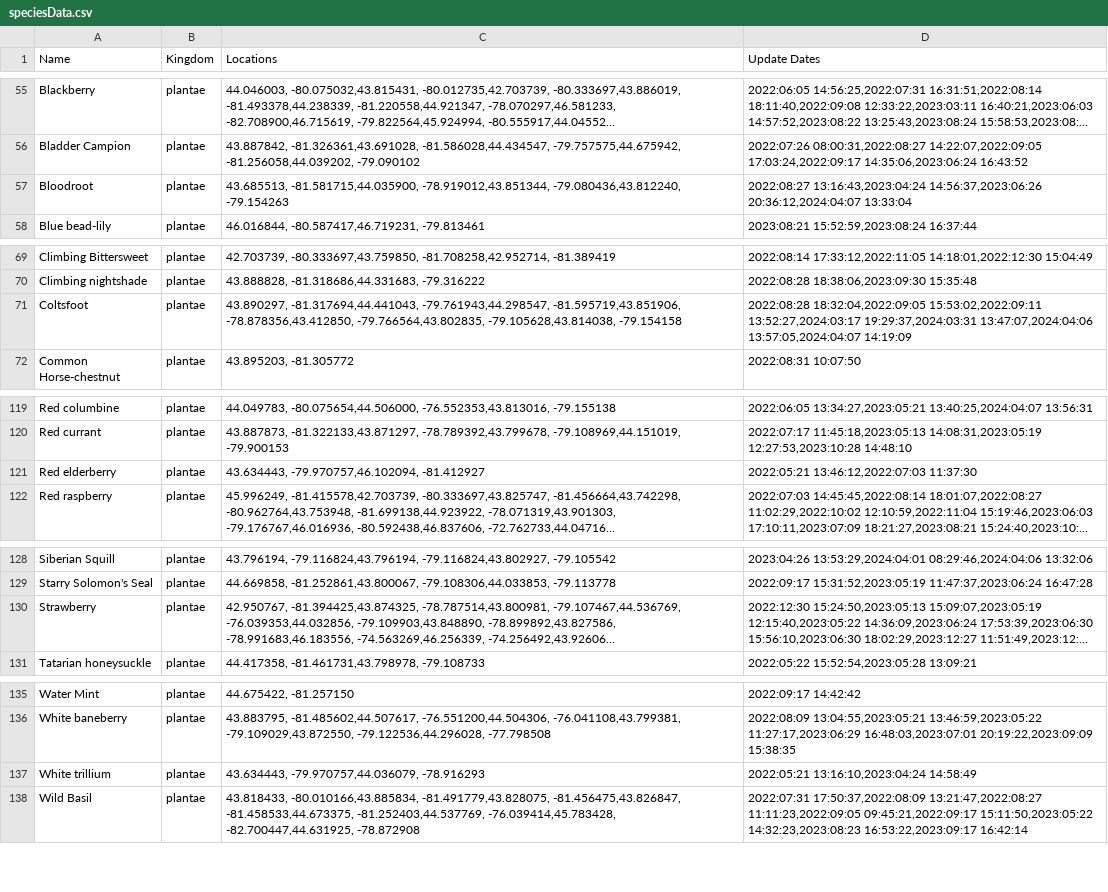
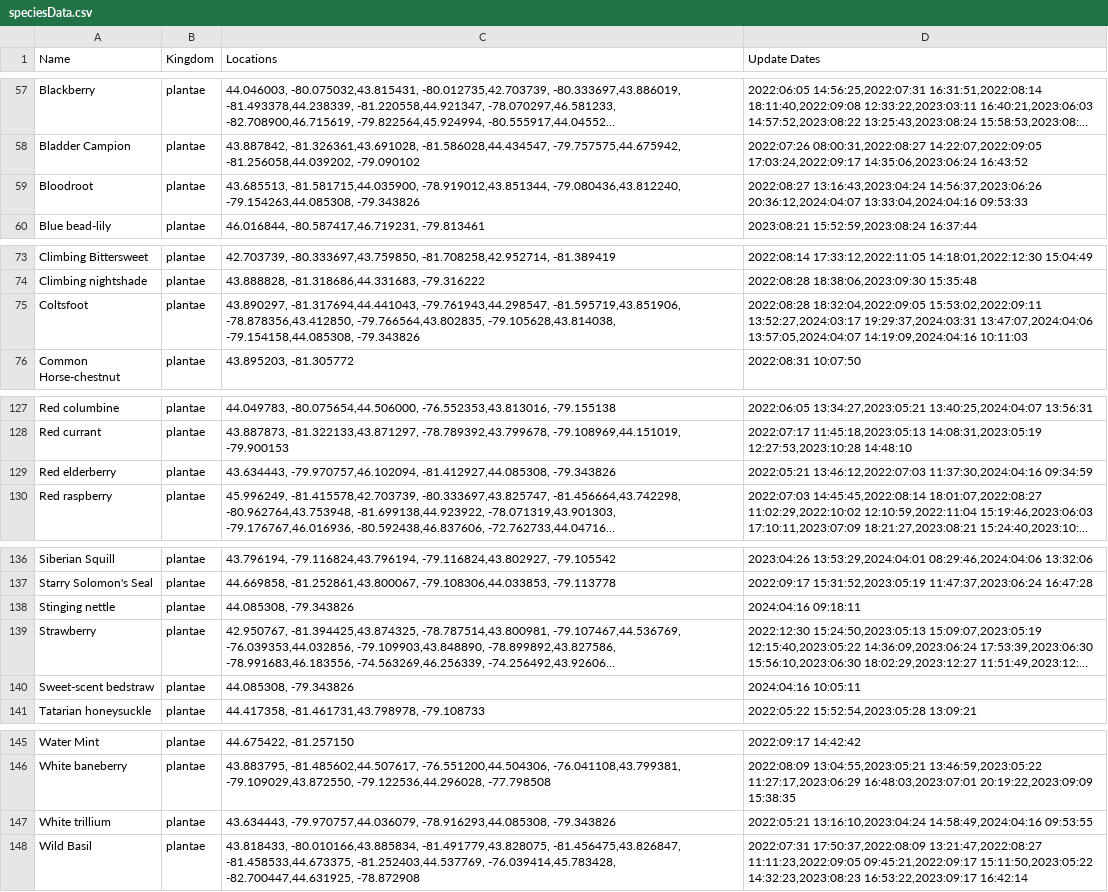
Before and after one commit to JoshuaBurt1/SpeciesTracker-NodeJS, a CSV file: routes/speciesData.csv, drawn as a sheet; only a part is shown, gaps mark what is left out; long unchanged cells end in …; addresses are those after the commit; the diff covers the shown part only; the diff names each change by its address in the sheet, - before the commit and + after, or states it on an @@ line.

```diff
--- a/routes/speciesData.csv
+++ b/routes/speciesData.csv
-C59 (Locations): …-78.919012,43.851344, -79.080436,43.812240, -79.154263
+C59 (Locations): …-78.919012,43.851344, -79.080436,43.812240, -79.154263,44.085308, -79.343826
-D59 (Update Dates): …14:56:37,2023:06:26 20:36:12,2024:04:07 13:33:04
+D59 (Update Dates): …14:56:37,2023:06:26 20:36:12,2024:04:07 13:33:04,2024:04:16 09:53:33
-C75 (Locations): …-79.766564,43.802835, -79.105628,43.814038, -79.154158
+C75 (Locations): …-79.766564,43.802835, -79.105628,43.814038, -79.154158,44.085308, -79.343826
-D75 (Update Dates): …13:47:07,2024:04:06 13:57:05,2024:04:07 14:19:09
+D75 (Update Dates): …13:47:07,2024:04:06 13:57:05,2024:04:07 14:19:09,2024:04:16 10:11:03
-C129 (Locations): 43.634443, -79.970757,46.102094, -81.412927
+C129 (Locations): 43.634443, -79.970757,46.102094, -81.412927,44.085308, -79.343826
-D129 (Update Dates): 2022:05:21 13:46:12,2022:07:03 11:37:30
+D129 (Update Dates): 2022:05:21 13:46:12,2022:07:03 11:37:30,2024:04:16 09:34:59
+row 138: Stinging nettle | plantae | 44.085308, -79.343826 | 2024:04:16 09:18:11
+row 140: Sweet-scent bedstraw | plantae | 44.085308, -79.343826 | 2024:04:16 10:05:11
-C147 (Locations): 43.634443, -79.970757,44.036079, -78.916293
+C147 (Locations): 43.634443, -79.970757,44.036079, -78.916293,44.085308, -79.343826
-D147 (Update Dates): 2022:05:21 13:16:10,2023:04:24 14:58:49
+D147 (Update Dates): 2022:05:21 13:16:10,2023:04:24 14:58:49,2024:04:16 09:53:55
```
Also changed, not shown: 8 added rows and 6 edited cells elsewhere in this file, 1 other file.
